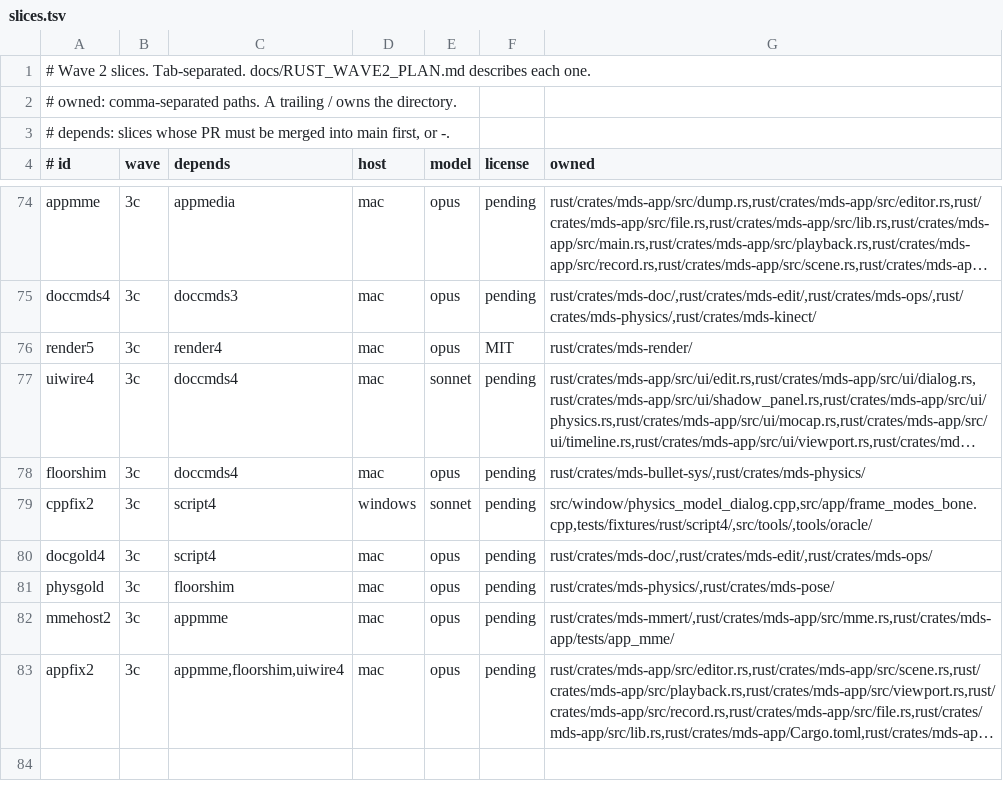
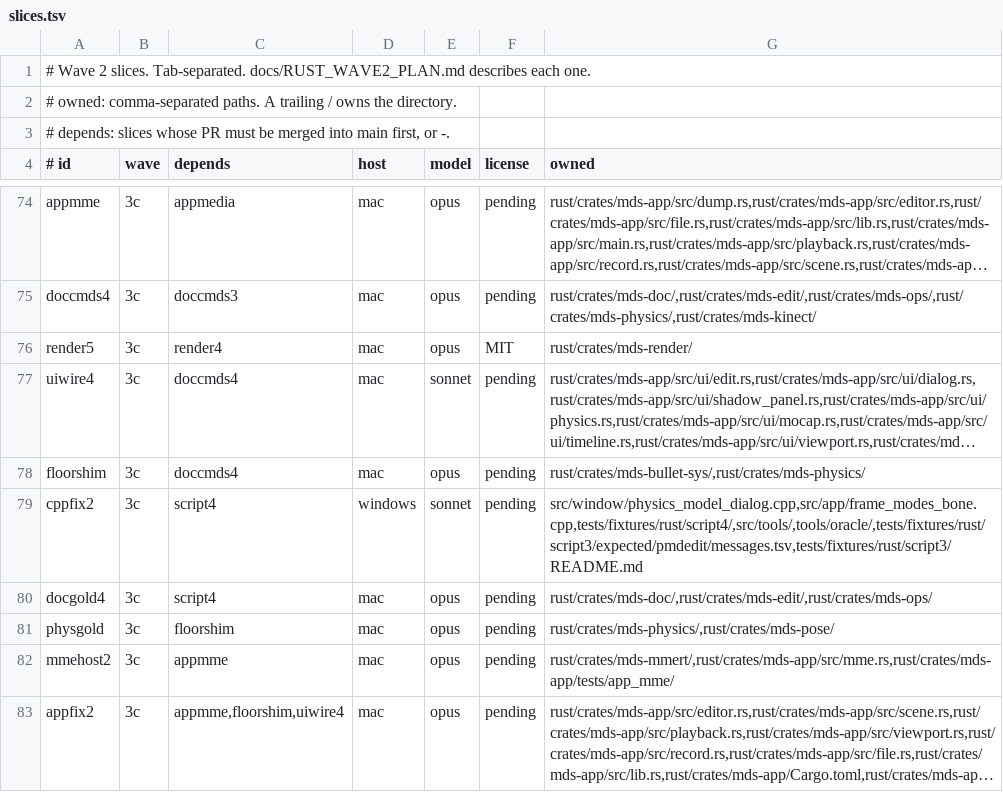
Before and after one commit to geekjapan/MikuDanceStudio-J, a TSV file: tools/orchestrate/slices.tsv, drawn as a sheet; only a part is shown, gaps mark what is left out; long unchanged cells end in …; the diff names each change by its address in the sheet, - before the commit and + after, or states it on an @@ line.

Commit message:
Let cppfix2 update the script3 pmdedit caption

```diff
--- a/tools/orchestrate/slices.tsv
+++ b/tools/orchestrate/slices.tsv
-G79 (owned): src/window/physics_model_dialog.cpp,src/app/frame_modes_bone.cpp,tests/fixtures/rust/script4/,src/tools/,tools/oracle/
+G79 (owned): src/window/physics_model_dialog.cpp,src/app/frame_modes_bone.cpp,tests/fixtures/rust/script4/,src/tools/,tools/oracle/,tests/fixtures/rust/script3/expected/pmdedit/messages.tsv,tests/fixtures/rust/script3/README.md
```
